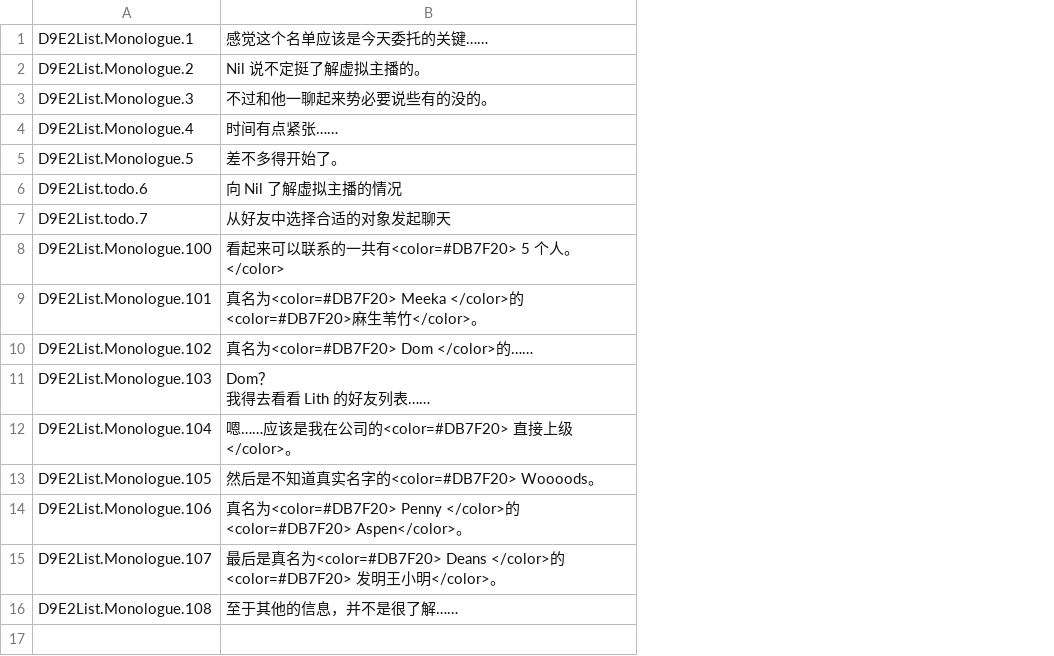
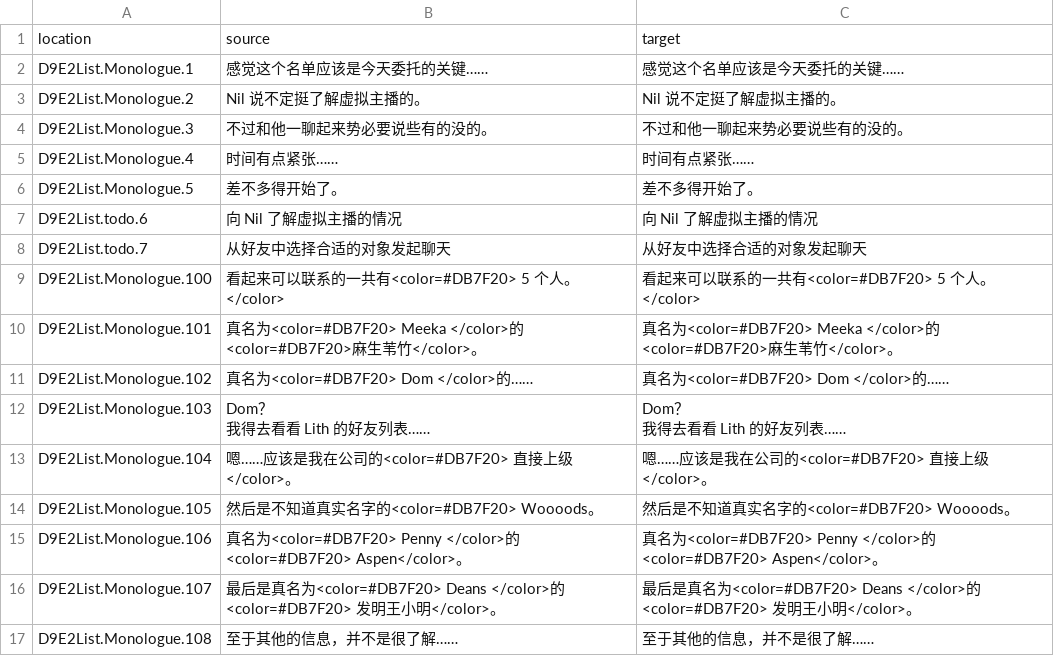
Before and after one commit to koori0831/S4U_korean, a CSV file: ko/D9E2List.csv, drawn as a sheet; addresses are those after the commit; ↵ is a line break in a cell; the diff names each change by its address in the sheet, - before the commit and + after, or states it on an @@ line.

Commit message:
Translated using Weblate (Korean)
Currently translated at 0.0% (0 of 16 strings)

Translation: S4U: CITYPUNK 2011 AND LOVE PUNCH/D9E2List
Translate-URL: http://persona-korea.kro.kr/projects/s4u-citypunk-2011-and-love-punch/d9e2list/ko/

```diff
--- a/ko/D9E2List.csv
+++ b/ko/D9E2List.csv
+column C, rows 2-17: 感觉这个名单应该是今天委托的关键…… | Nil 说不定挺了解虚拟主播的。 | 不过和他一聊起来势必要说些有的没的。 | 时间有点紧张…… | 差不多得开始了。 | 向 Nil 了解虚拟主播的情况 | 从好友中选择合适的对象发起聊天 | 看起来可以联系的一共有<color=#DB7F20> 5 个人。</color> | 真名为<color=#DB7F20> Meeka </color>的<color=#DB7F20>麻生苇竹</color>。 | 真名为<color=#DB7F20> Dom </color>的…… | Dom？ ↵ 我得去看看 Lith 的好友列表…… | 嗯……应该是我在公司的<color=#DB7F20> 直接上级 </color>。 | 然后是不知道真实名字的<color=#DB7F20> Woooods。 | 真名为<color=#DB7F20> Penny </color>的<color=#DB7F20> Aspen</color>。 | 最后是真名为<color=#DB7F20> Deans </color>的<color=#DB7F20> 发明王小明</color>。 | 至于其他的信息，并不是很了解……
+row 1: location | source | target
```
